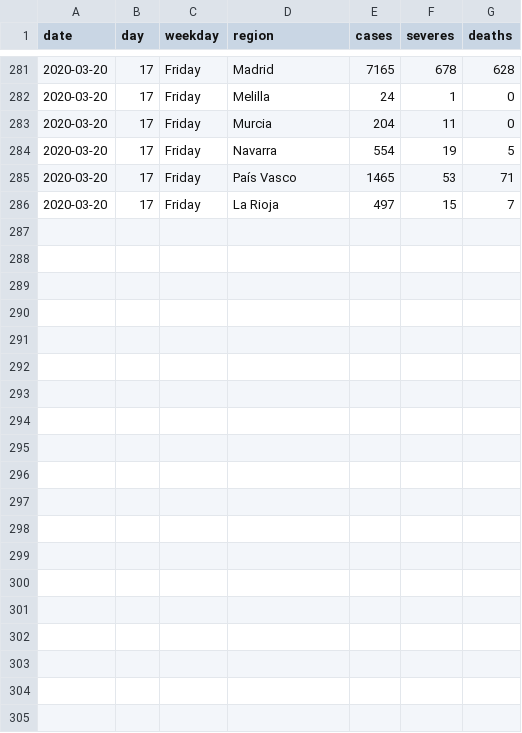
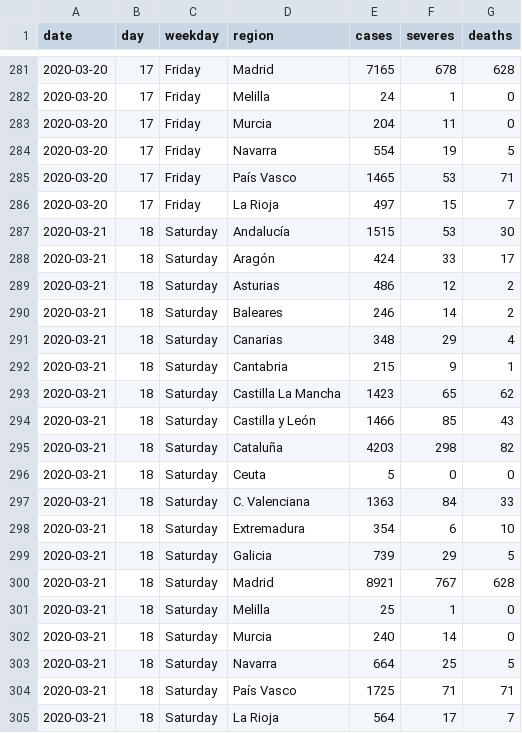
Before and after one commit to JesusPerezLlano/COVIDML, a CSV file: spain-covid19-official-data-from-health-ministry/coronavirus_dataset_spain_by_regions.csv, drawn as a sheet; only a part is shown, gaps mark what is left out.

```diff
--- a/spain-covid19-official-data-from-health-ministry/coronavirus_dataset_spain_by_regions.csv
+++ b/spain-covid19-official-data-from-health-ministry/coronavirus_dataset_spain_by_regions.csv
@@ -286 +286,20 @@ date,day,weekday,region,cases,severes,deaths
 2020-03-20,17,Friday,La Rioja,497,15,7
+2020-03-21,18,Saturday,Andalucía,1515,53,30
+2020-03-21,18,Saturday,Aragón,424,33,17
+2020-03-21,18,Saturday,Asturias,486,12,2
+2020-03-21,18,Saturday,Baleares,246,14,2
+2020-03-21,18,Saturday,Canarias,348,29,4
+2020-03-21,18,Saturday,Cantabria,215,9,1
+2020-03-21,18,Saturday,Castilla La Mancha,1423,65,62
+2020-03-21,18,Saturday,Castilla y León,1466,85,43
+2020-03-21,18,Saturday,Cataluña,4203,298,82
+2020-03-21,18,Saturday,Ceuta,5,0,0
+2020-03-21,18,Saturday,C. Valenciana,1363,84,33
+2020-03-21,18,Saturday,Extremadura,354,6,10
+2020-03-21,18,Saturday,Galicia,739,29,5
+2020-03-21,18,Saturday,Madrid,8921,767,628
+2020-03-21,18,Saturday,Melilla,25,1,0
+2020-03-21,18,Saturday,Murcia,240,14,0
+2020-03-21,18,Saturday,Navarra,664,25,5
+2020-03-21,18,Saturday,País Vasco,1725,71,71
+2020-03-21,18,Saturday,La Rioja,564,17,7
```
Also changed, not shown: 2 other files.
